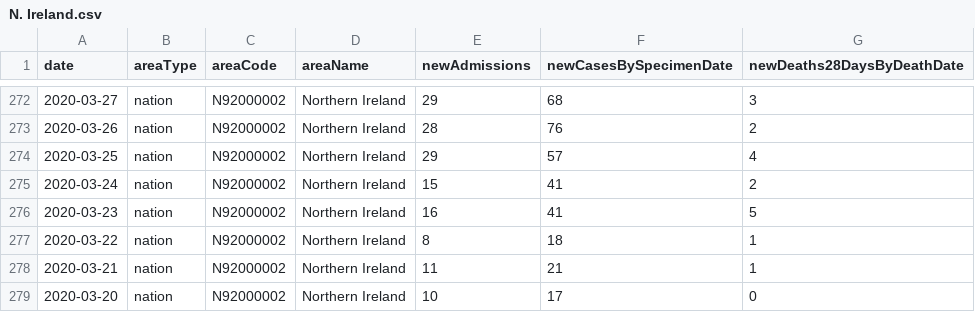
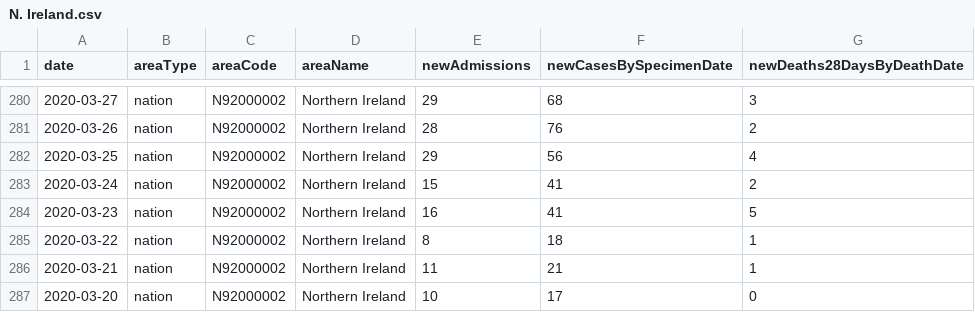
Before and after one commit to jagoosw/COVID-19-Trajectory, a CSV file: N. Ireland.csv, drawn as a sheet; only a part is shown, gaps mark what is left out; the diff covers the shown part only.

```diff
--- a/N. Ireland.csv
+++ b/N. Ireland.csv
@@ -273,3 +281,3 @@ date,areaType,areaCode,areaName,newAdmissions,newCasesBySpecimenDate,newDeaths28
 "2020-03-26",nation,N92000002,Northern Ireland,28,76,2
-"2020-03-25",nation,N92000002,Northern Ireland,29,57,4
+"2020-03-25",nation,N92000002,Northern Ireland,29,56,4
 "2020-03-24",nation,N92000002,Northern Ireland,15,41,2
```
Also changed, not shown: 8 added rows and 78 edited cells elsewhere in this file, England.csv, Scotland.csv, 22 other files.
